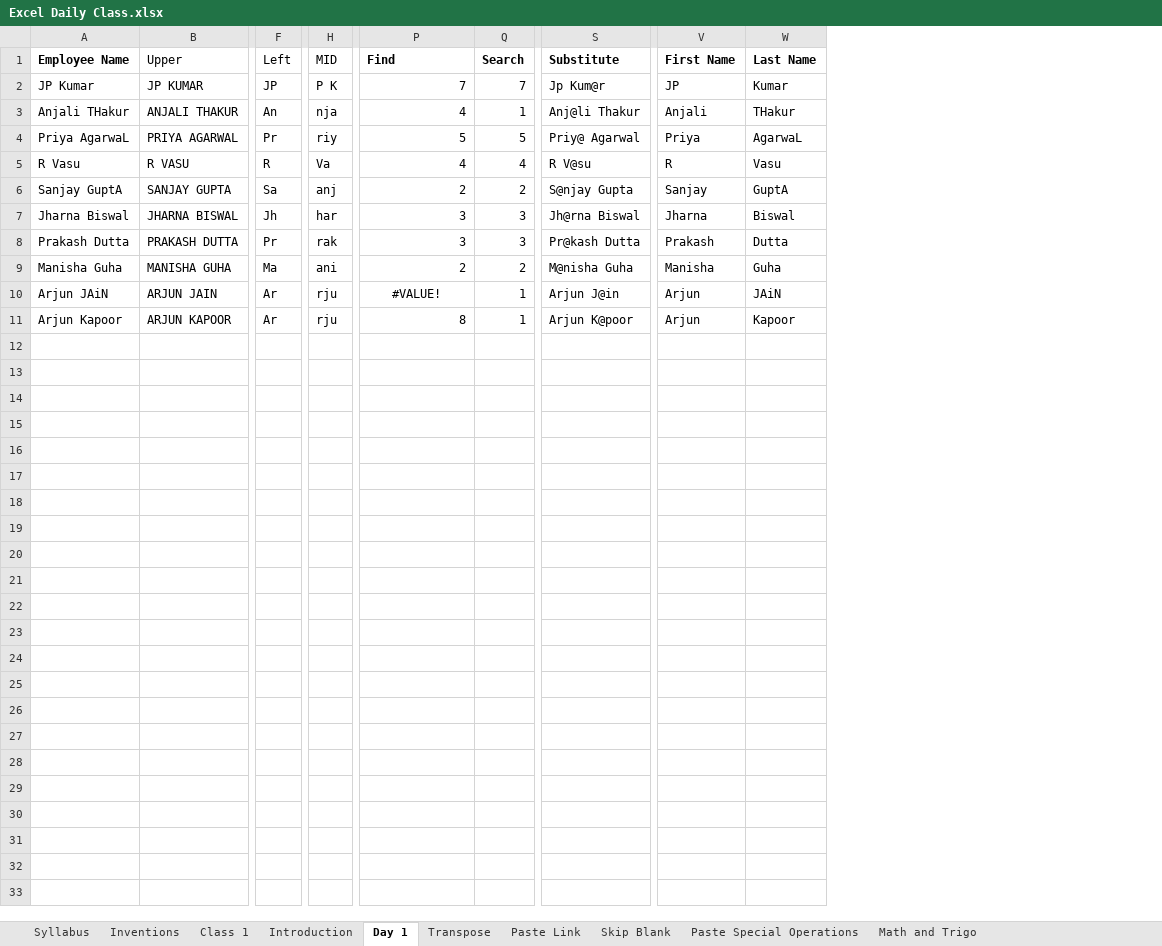
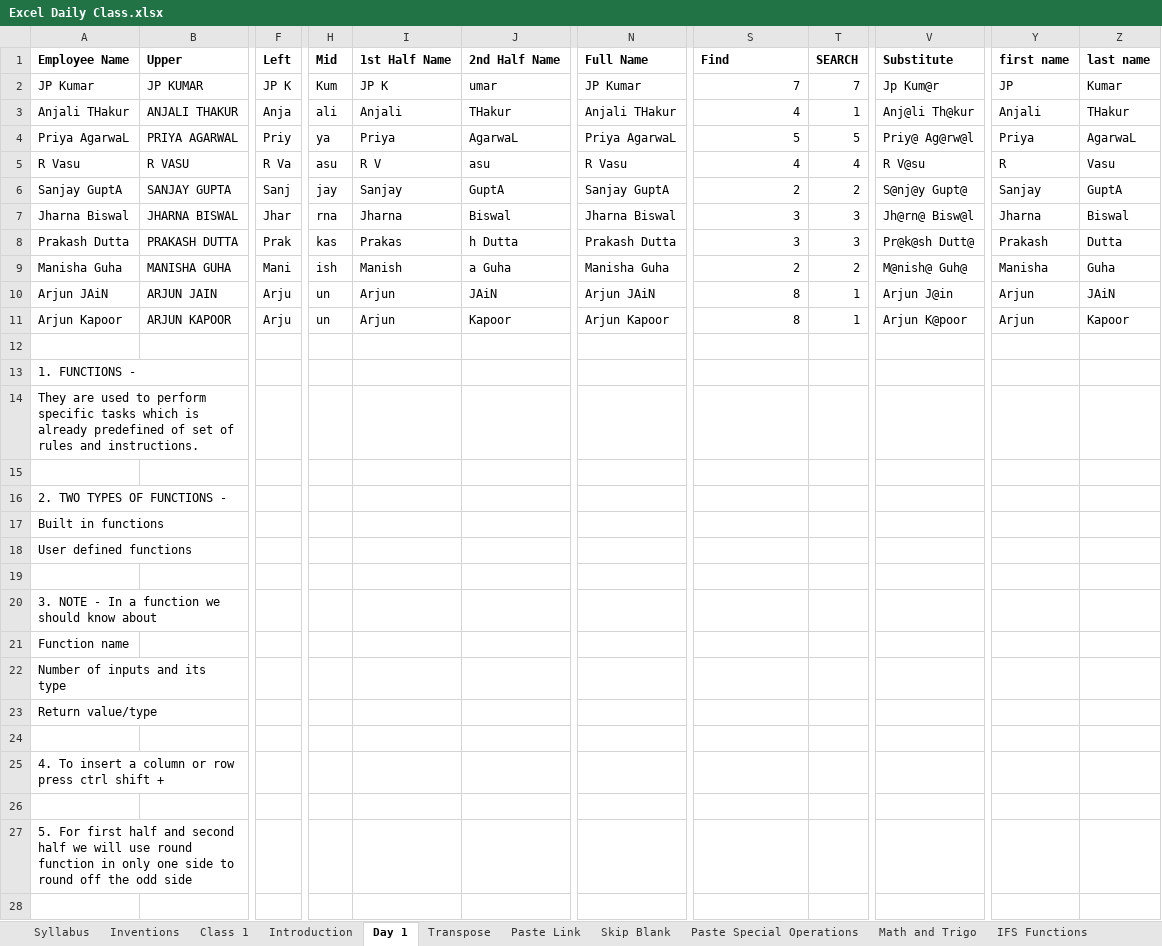
Before and after one commit to Bhardwaj86/Excel-Daily-Tasks, an Excel workbook: Excel Daily Class.xlsx, sheet Day 1, drawn as a sheet; only a part is shown, gaps mark what is left out; values as stored, in another font and other column widths than the file's, no borders; removed rows and columns are numbered as before the commit, all else as after; rows hold the shown columns only; the diff covers the shown part only; the diff names each change by its address in the sheet, - before the commit and + after, or states it on an @@ line.

Commit message:
Add files via upload
done till IFS Functions

```diff
--- a/Excel Daily Class.xlsx (sheet Day 1)
+++ b/Excel Daily Class.xlsx (sheet Day 1)
+sheet tab: IFS Functions
-column F (Left), rows 2-11: JP | An | Pr | R | Sa | Jh | Pr | Ma | Ar | Ar
+column F (Left), rows 2-11: JP K | Anja | Priy | R Va | Sanj | Jhar | Prak | Mani | Arju | Arju
-column H (MID), rows 2-11: P K | nja | riy | Va | anj | har | rak | ani | rju | rju
+column H (Mid), rows 2-11: Kum | ali | ya | asu | jay | rna | kas | ish | un | un
+column I (1st Half Name), rows 2-11: JP K | Anjali | Priya | R V | Sanjay | Jharna | Prakas | Manish | Arjun | Arjun
+column J (2nd Half Name), rows 2-11: umar | THakur | AgarwaL | asu | GuptA | Biswal | h Dutta | a Guha | JAiN | Kapoor
+column N (Full Name), rows 2-11: JP Kumar | Anjali THakur | Priya AgarwaL | R Vasu | Sanjay GuptA | Jharna Biswal | Prakash Dutta | Manisha Guha | Arjun JAiN | Arjun Kapoor
-B1 bold: off
+B1 bold: on
-T1: Search
+T1: SEARCH
-Y1: First Name
+Y1: first name
-Z1: Last Name
+Z1: last name
-V3 (Substitute): Anj@li Thakur
+V3 (Substitute): Anj@li Th@kur
-V4 (Substitute): Priy@ Agarwal
+V4 (Substitute): Priy@ Ag@rw@l
-V6 (Substitute): S@njay Gupta
+V6 (Substitute): S@nj@y Gupt@
-V7 (Substitute): Jh@rna Biswal
+V7 (Substitute): Jh@rn@ Bisw@l
-V8 (Substitute): Pr@kash Dutta
+V8 (Substitute): Pr@k@sh Dutt@
-V9 (Substitute): M@nisha Guha
+V9 (Substitute): M@nish@ Guh@
-S10 (Find): #VALUE!
+S10 (Find): 8
-S10 alignment: center
+S10 alignment: right
+row 12: (empty)
+row 13: 1. FUNCTIONS -
+row 14: They are used to perform specific tasks which is already predefined of set of rules and instructions.
+row 15: (empty)
+row 16: 2. TWO TYPES OF FUNCTIONS -
+row 17: Built in functions
+row 18: User defined functions
+row 19: (empty)
+row 20: 3. NOTE - In a function we should know about
+row 21: Function name
+row 22: Number of inputs and its type
+row 23: Return value/type
+row 24: (empty)
+row 25: 4. To insert a column or row press ctrl shift +
+row 26: (empty)
+row 27: 5. For first half and second half we will use round function in only one side to round off the odd side
+row 28: (empty)
```
Also changed, not shown: 25 added rows and cell formats elsewhere in this sheet, sheet Math and Trigo, sheet Paste Special Operations, sheet Paste Link, sheet Transpose, other sheet tabs, formulas that keep their value.
